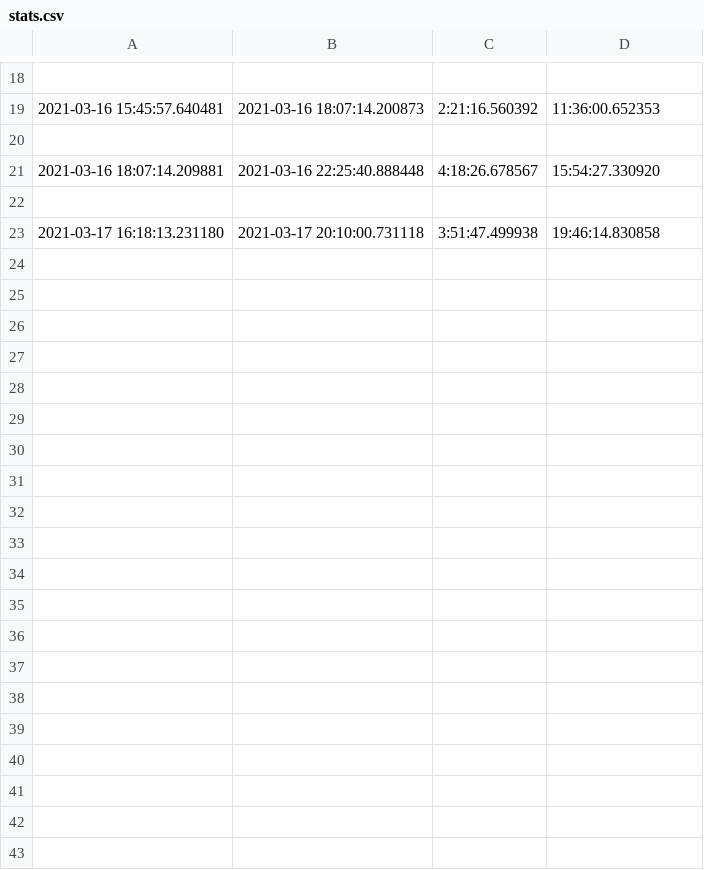
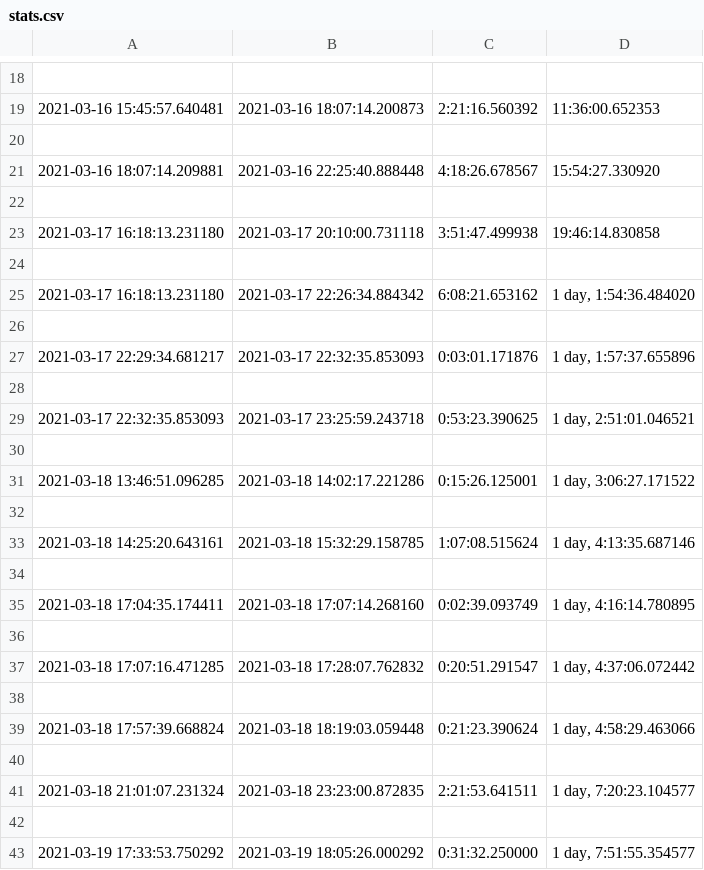
Before and after one commit to Jchisholm204/JChisholm, a CSV file: Discord Bot - Bjoerk/A.MP...#3962/stats.csv, drawn as a sheet; only a part is shown, gaps mark what is left out; the diff covers the shown part only.

```diff
--- a/Discord Bot - Bjoerk/A.MP...#3962/stats.csv
+++ b/Discord Bot - Bjoerk/A.MP...#3962/stats.csv
@@ -23 +23,21 @@
 2021-03-17 16:18:13.231180,2021-03-17 20:10:00.731118,3:51:47.499938,19:46:14.830858
+
+2021-03-17 16:18:13.231180,2021-03-17 22:26:34.884342,6:08:21.653162,"1 day, 1:54:36.484020"
+
+2021-03-17 22:29:34.681217,2021-03-17 22:32:35.853093,0:03:01.171876,"1 day, 1:57:37.655896"
+
+2021-03-17 22:32:35.853093,2021-03-17 23:25:59.243718,0:53:23.390625,"1 day, 2:51:01.046521"
+
+2021-03-18 13:46:51.096285,2021-03-18 14:02:17.221286,0:15:26.125001,"1 day, 3:06:27.171522"
+
+2021-03-18 14:25:20.643161,2021-03-18 15:32:29.158785,1:07:08.515624,"1 day, 4:13:35.687146"
+
+2021-03-18 17:04:35.174411,2021-03-18 17:07:14.268160,0:02:39.093749,"1 day, 4:16:14.780895"
+
+2021-03-18 17:07:16.471285,2021-03-18 17:28:07.762832,0:20:51.291547,"1 day, 4:37:06.072442"
+
+2021-03-18 17:57:39.668824,2021-03-18 18:19:03.059448,0:21:23.390624,"1 day, 4:58:29.463066"
+
+2021-03-18 21:01:07.231324,2021-03-18 23:23:00.872835,2:21:53.641511,"1 day, 7:20:23.104577"
+
+2021-03-19 17:33:53.750292,2021-03-19 18:05:26.000292,0:31:32.250000,"1 day, 7:51:55.354577"
```
Also changed, not shown: 36 added rows elsewhere in this file, Discord Bot - Bjoerk/.Iz#9723/stats.csv, Discord Bot - Bjoerk/Charliedog19#1908/stats.csv, 45 other files.
